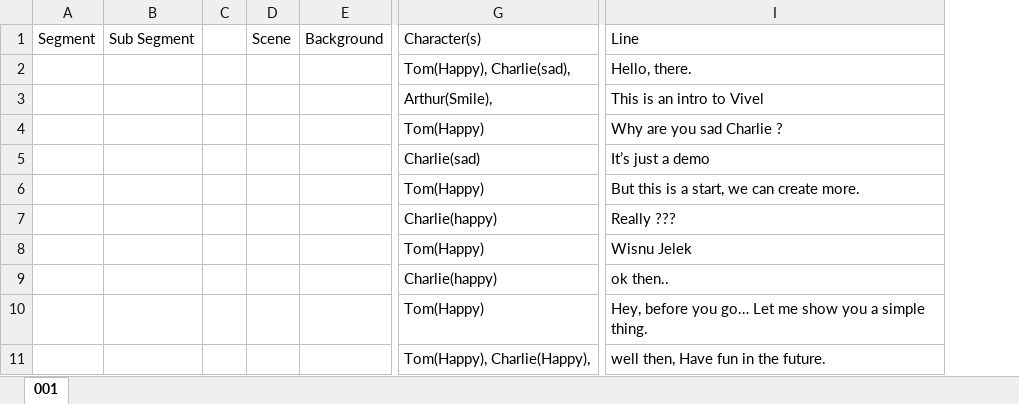
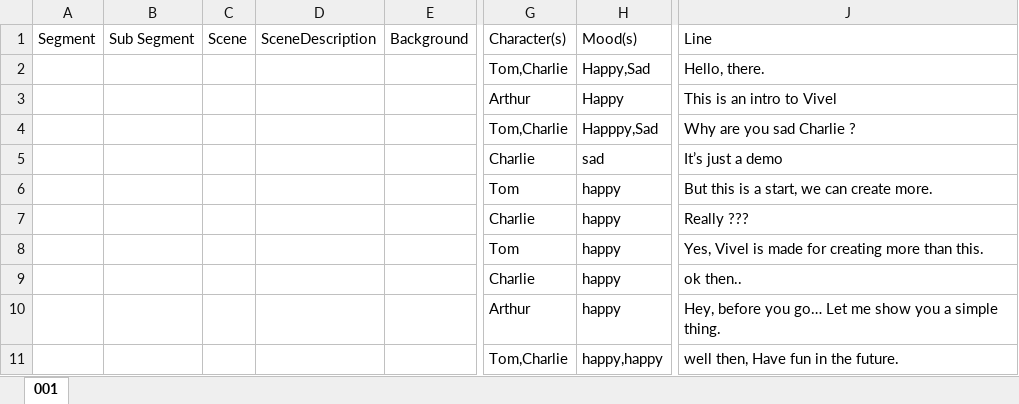
Before and after one commit to viveljs/viveljs, an Excel workbook: VivelProTestExample.xlsx, sheet 001, drawn as a sheet; only a part is shown, gaps mark what is left out; values as stored, in another font and other column widths than the file's, no cell formats; removed rows and columns are numbered as before the commit, all else as after; the diff names each change by its address in the sheet, - before the commit and + after, or states it on an @@ line.

```diff
--- a/VivelProTestExample.xlsx (sheet 001)
+++ b/VivelProTestExample.xlsx (sheet 001)
-column C, empty
+column D, row 1: SceneDescription
-column G, rows 1-11: Character(s) | Tom(Happy), Charlie(sad), | Arthur(Smile), | Tom(Happy) | Charlie(sad) | Tom(Happy) | Charlie(happy) | Tom(Happy) | Charlie(happy) | Tom(Happy) | Tom(Happy), Charlie(Happy),
+column G, rows 1-11: Character(s) | Tom,Charlie | Arthur | Tom,Charlie | Charlie | Tom | Charlie | Tom | Charlie | Arthur | Tom,Charlie
+column H, rows 1-11: Mood(s) | Happy,Sad | Happy | Happpy,Sad | sad | happy | happy | happy | happy | happy | happy,happy
-J8: Wisnu Jelek
+J8: Yes, Vivel is made for creating more than this.
```
Also changed, not shown: cell formats, 6 other files.
